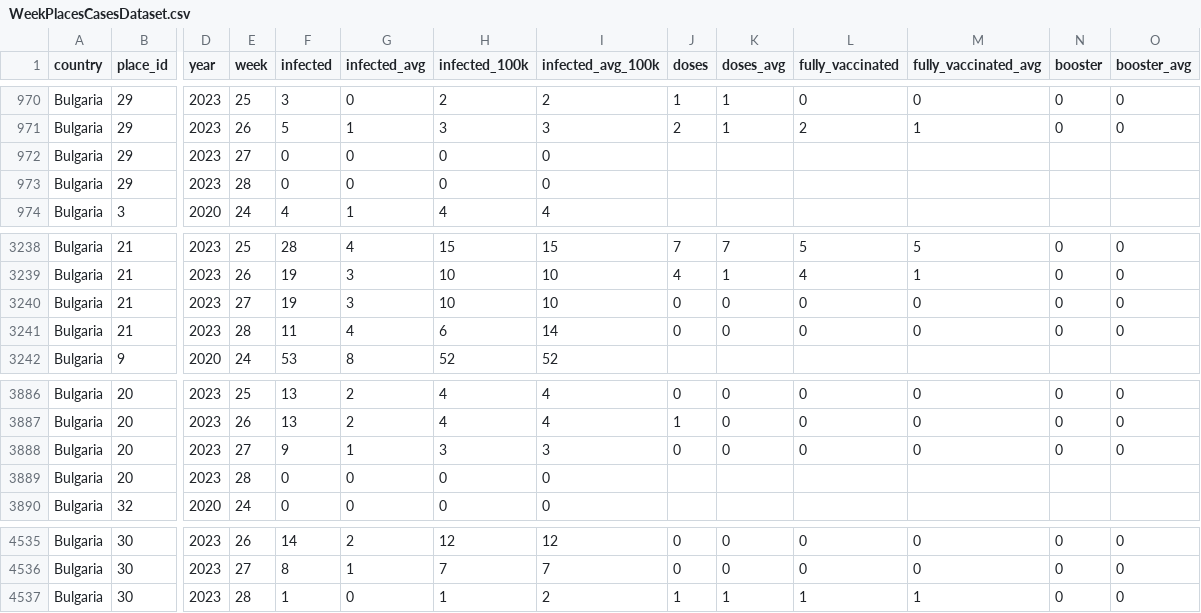
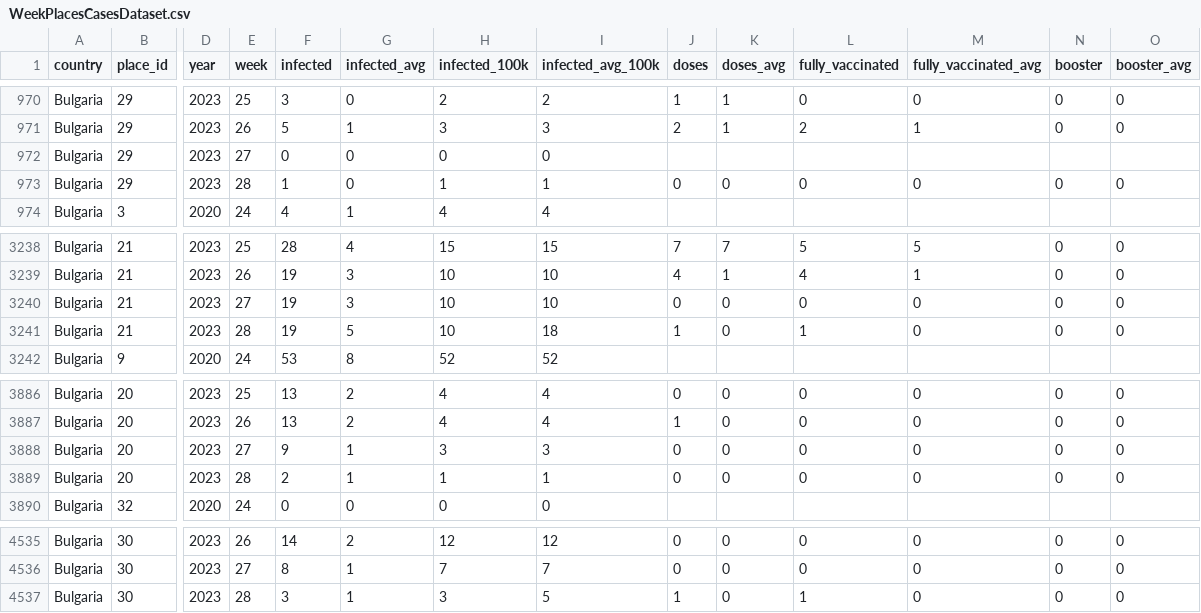
Before and after one commit to COVID-19-Bulgaria/covid-database, a CSV file: Bulgaria/WeekPlacesCasesDataset.csv, drawn as a sheet; only a part is shown, gaps mark what is left out; the diff covers the shown part only; the diff names each change by its address in the sheet, - before the commit and + after, or states it on an @@ line.

Commit message:
Data scraped automatically for 13.07.2023 00:35

```diff
--- a/Bulgaria/WeekPlacesCasesDataset.csv
+++ b/Bulgaria/WeekPlacesCasesDataset.csv
-F973 (infected): 0
+F973 (infected): 1
-H973 (infected_100k): 0
+H973 (infected_100k): 1
-I973 (infected_avg_100k): 0
+I973 (infected_avg_100k): 1
-J973 (doses): (empty)
+J973 (doses): 0
-K973 (doses_avg): (empty)
+K973 (doses_avg): 0
-L973 (fully_vaccinated): (empty)
+L973 (fully_vaccinated): 0
-M973 (fully_vaccinated_avg): (empty)
+M973 (fully_vaccinated_avg): 0
-N973 (booster): (empty)
+N973 (booster): 0
-O973 (booster_avg): (empty)
+O973 (booster_avg): 0
-F3241 (infected): 11
+F3241 (infected): 19
-G3241 (infected_avg): 4
+G3241 (infected_avg): 5
-H3241 (infected_100k): 6
+H3241 (infected_100k): 10
-I3241 (infected_avg_100k): 14
+I3241 (infected_avg_100k): 18
-J3241 (doses): 0
+J3241 (doses): 1
-L3241 (fully_vaccinated): 0
+L3241 (fully_vaccinated): 1
-F3889 (infected): 0
+F3889 (infected): 2
-G3889 (infected_avg): 0
+G3889 (infected_avg): 1
-H3889 (infected_100k): 0
+H3889 (infected_100k): 1
-I3889 (infected_avg_100k): 0
+I3889 (infected_avg_100k): 1
-J3889 (doses): (empty)
+J3889 (doses): 0
-K3889 (doses_avg): (empty)
+K3889 (doses_avg): 0
-L3889 (fully_vaccinated): (empty)
+L3889 (fully_vaccinated): 0
-M3889 (fully_vaccinated_avg): (empty)
+M3889 (fully_vaccinated_avg): 0
-N3889 (booster): (empty)
+N3889 (booster): 0
-O3889 (booster_avg): (empty)
+O3889 (booster_avg): 0
-F4537 (infected): 1
+F4537 (infected): 3
-G4537 (infected_avg): 0
+G4537 (infected_avg): 1
-H4537 (infected_100k): 1
+H4537 (infected_100k): 3
-I4537 (infected_avg_100k): 2
+I4537 (infected_avg_100k): 5
-K4537 (doses_avg): 1
+K4537 (doses_avg): 0
-M4537 (fully_vaccinated_avg): 1
+M4537 (fully_vaccinated_avg): 0
```
Also changed, not shown: 18 edited cells elsewhere in this file, Bulgaria/RollingBiWeeklyPlacesCasesDataset.csv, 3 other files.
